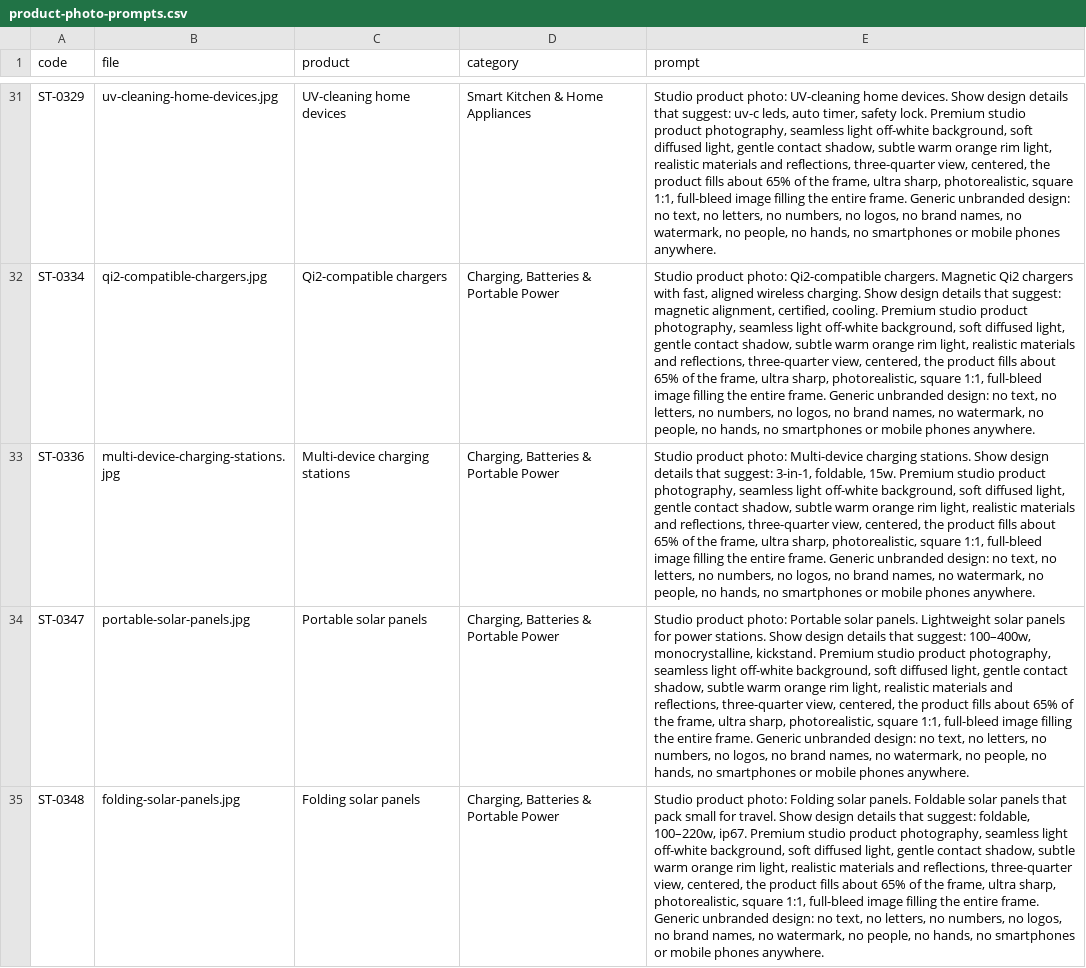
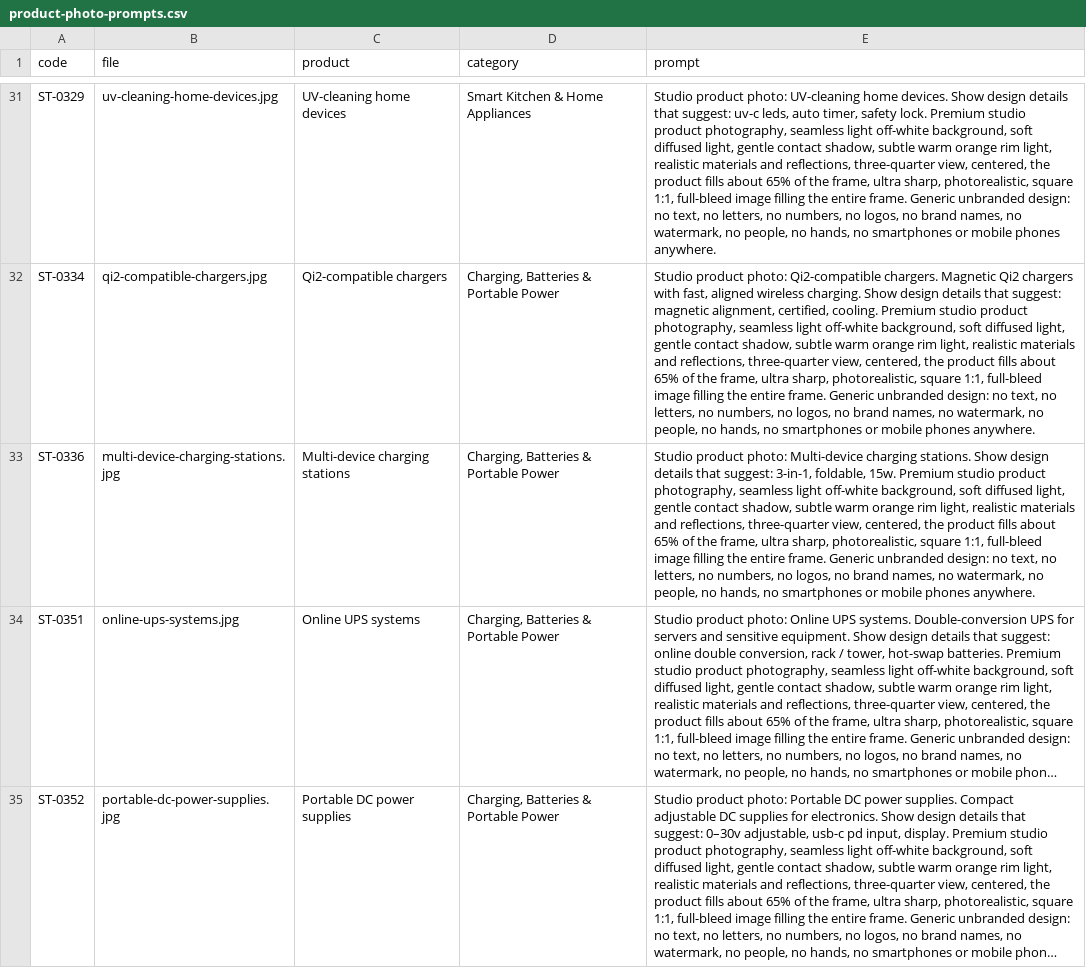
Before and after one commit to tahoor302-cloud/sikandartech, a CSV file: sikandartech/product-photo-prompts.csv, drawn as a sheet; only a part is shown, gaps mark what is left out; the shorter side is filled out with more unchanged rows; long unchanged cells end in …; the diff covers the shown part only; the diff names each change by its address in the sheet, - before the commit and + after, or states it on an @@ line.

```diff
--- a/sikandartech/product-photo-prompts.csv
+++ b/sikandartech/product-photo-prompts.csv
-row 34: ST-0347 | portable-solar-panels.jpg | Portable solar panels | Charging, Batteries & Portable Power | Studio product photo: Portable solar panels. Lightweight solar panels for power stations. Show design details that suggest: 100–400w, monocrystalline, kickstand. Premium studio product photography, seamless light off-white background, soft diffused light, gentle contact shadow, subtle warm orange rim light, realistic materials and reflections, three-quarter view, centered, the product fills about 65% of the frame, ultra sharp, photorealistic, square 1:1, full-bleed image filling the entire frame. Generic unbranded design: no text, no letters, no numbers, no logos, no brand names, no watermark, no people, no hands, no smartphones or mobile phones anywhere.
-row 35: ST-0348 | folding-solar-panels.jpg | Folding solar panels | Charging, Batteries & Portable Power | Studio product photo: Folding solar panels. Foldable solar panels that pack small for travel. Show design details that suggest: foldable, 100–220w, ip67. Premium studio product photography, seamless light off-white background, soft diffused light, gentle contact shadow, subtle warm orange rim light, realistic materials and reflections, three-quarter view, centered, the product fills about 65% of the frame, ultra sharp, photorealistic, square 1:1, full-bleed image filling the entire frame. Generic unbranded design: no text, no letters, no numbers, no logos, no brand names, no watermark, no people, no hands, no smartphones or mobile phones anywhere.
```
Also changed, not shown: 2 removed rows elsewhere in this file, 7 other files.
